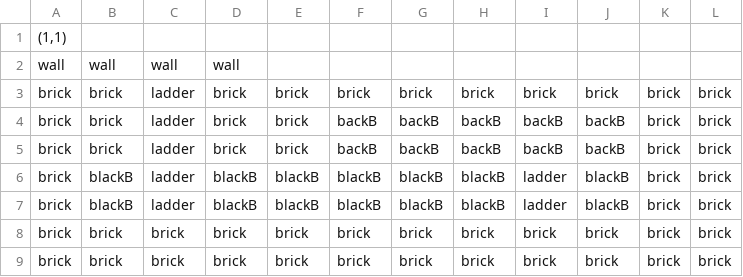
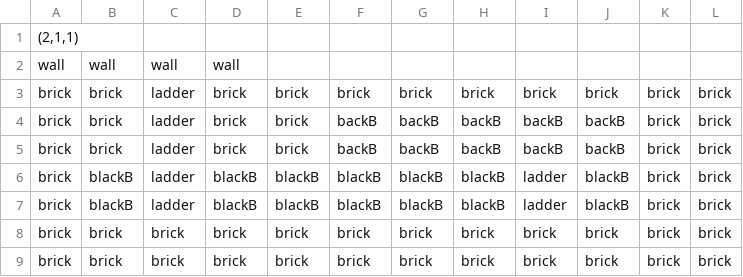
Before and after one commit to taystay/LOZ, a CSV file: LOZ/Content/bin/DesktopGL/Content/DugeonRooms/2_1_1.csv (was LOZ/Content/bin/DesktopGL/Content/DugeonRooms/1_1.csv), drawn as a sheet.

```diff
--- a/LOZ/Content/bin/DesktopGL/Content/DugeonRooms/1_1.csv
+++ b/LOZ/Content/bin/DesktopGL/Content/DugeonRooms/2_1_1.csv
@@ -1,2 +1,2 @@
-"(1,1)",,,,,,,,,,,
+"(2,1,1)",,,,,,,,,,,
 wall,wall,wall,wall,,,,,,,,
```
Also changed, not shown: LOZ/Content/bin/DesktopGL/Content/DugeonRooms/1_3.csv, LOZ/Content/bin/DesktopGL/Content/DugeonRooms/2_1.csv, 33 other files.
